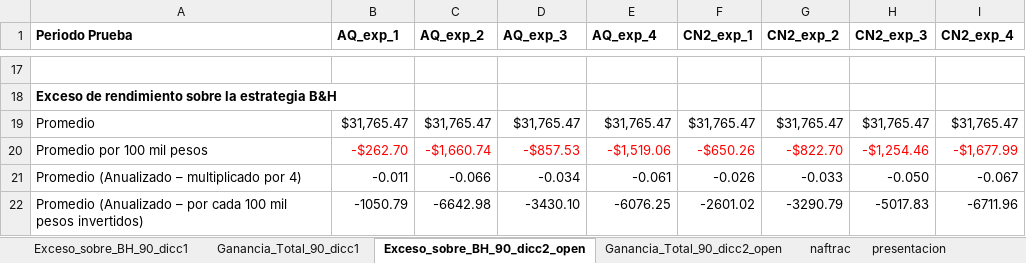
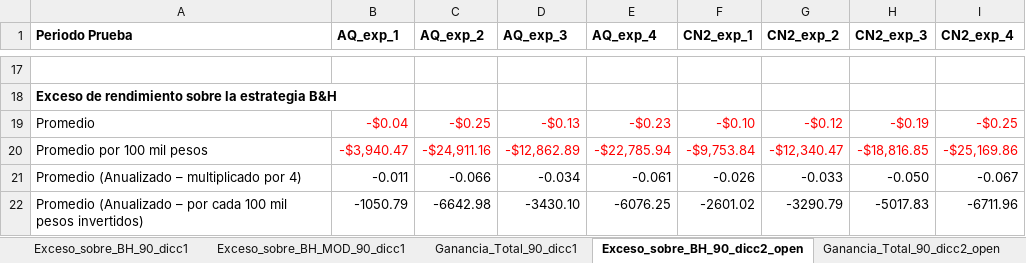
Before and after one commit to davidrmh/Thesis, an Excel workbook: experimentos/comparacion_experimentos.xlsx, sheet Exceso_sobre_BH_90_dicc2_open, drawn as a sheet; only a part is shown, gaps mark what is left out; values as stored, in another font and other column widths than the file's, no borders; removed rows and columns are numbered as before the commit, all else as after; the diff names each change by its address in the sheet, - before the commit and + after, or states it on an @@ line.

```diff
--- a/experimentos/comparacion_experimentos.xlsx (sheet Exceso_sobre_BH_90_dicc2_open)
+++ b/experimentos/comparacion_experimentos.xlsx (sheet Exceso_sobre_BH_90_dicc2_open)
+sheet tab: Exceso_sobre_BH_MOD_90_dicc1
-row 19: Promedio | $31,765.47 | $31,765.47 | $31,765.47 | $31,765.47 | $31,765.47 | $31,765.47 | $31,765.47 | $31,765.47
-row 20: Promedio por 100 mil pesos | -$262.70 | -$1,660.74 | -$857.53 | -$1,519.06 | -$650.26 | -$822.70 | -$1,254.46 | -$1,677.99
+row 19: Promedio | -$0.04 | -$0.25 | -$0.13 | -$0.23 | -$0.10 | -$0.12 | -$0.19 | -$0.25
+row 20: Promedio por 100 mil pesos | -$3,940.47 | -$24,911.16 | -$12,862.89 | -$22,785.94 | -$9,753.84 | -$12,340.47 | -$18,816.85 | -$25,169.86
```
Also changed, not shown: 8 other files.
